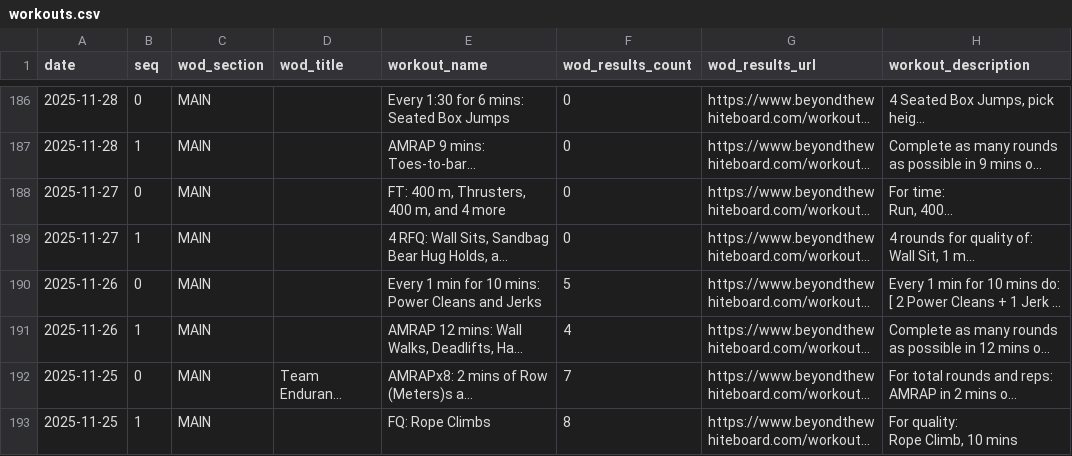
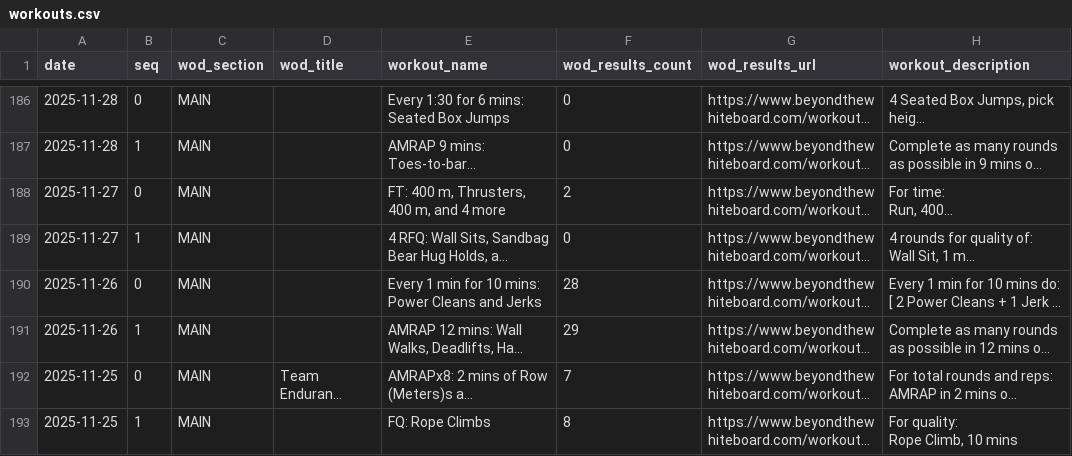
Before and after one commit to znull/werk-feed, a CSV file: db/workouts.csv, drawn as a sheet; only a part is shown, gaps mark what is left out; long unchanged cells end in …; the diff names each change by its address in the sheet, - before the commit and + after, or states it on an @@ line.

```diff
--- a/db/workouts.csv
+++ b/db/workouts.csv
-F188 (wod_results_count): 0
+F188 (wod_results_count): 2
-F190 (wod_results_count): 5
+F190 (wod_results_count): 28
-F191 (wod_results_count): 4
+F191 (wod_results_count): 29
```
Also changed, not shown: 1 other file.
